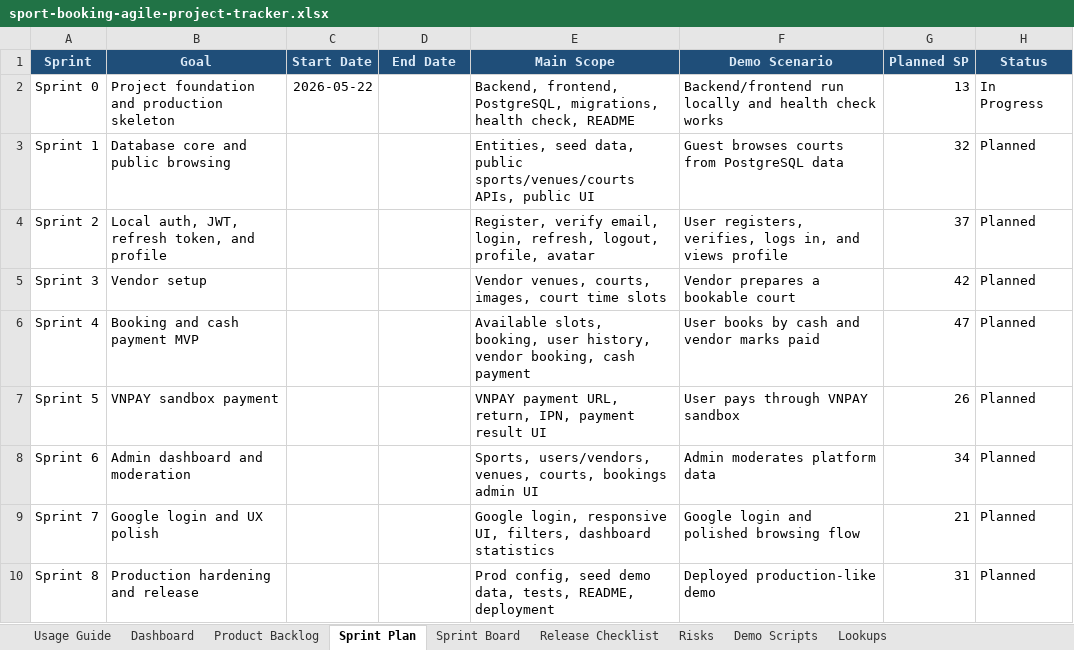
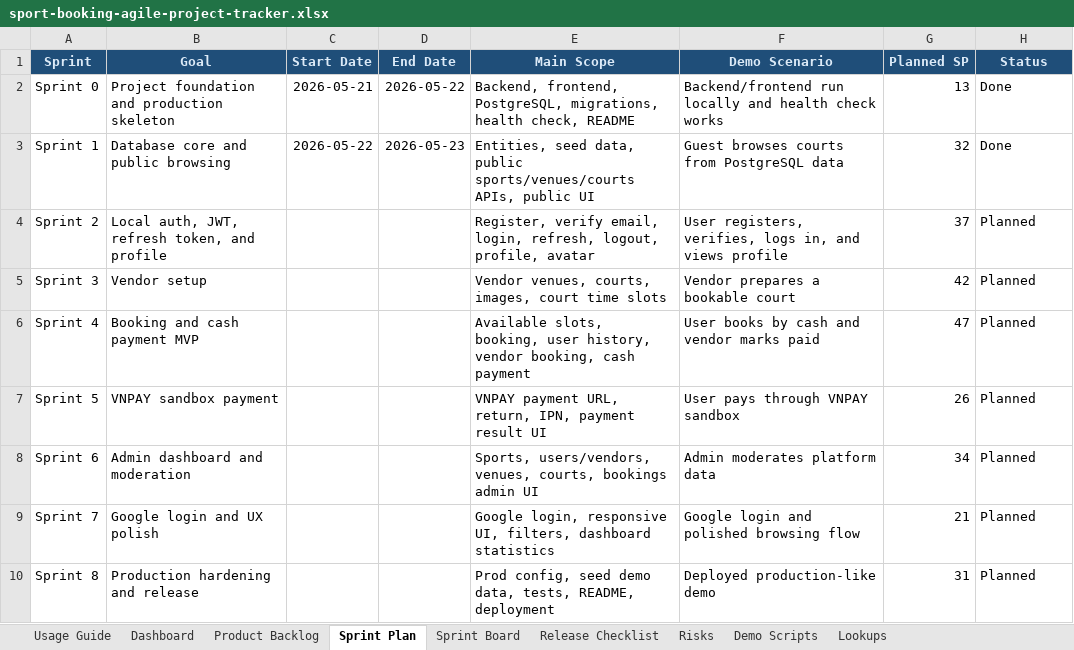
Before and after one commit to dqhieuse/sport_booking_webapp, an Excel workbook: outputs/sport-booking-agile-project-tracker.xlsx, sheet Sprint Plan, drawn as a sheet; values as stored, in another font and other column widths than the file's, no borders; the diff names each change by its address in the sheet, - before the commit and + after, or states it on an @@ line.

```diff
--- a/outputs/sport-booking-agile-project-tracker.xlsx (sheet Sprint Plan)
+++ b/outputs/sport-booking-agile-project-tracker.xlsx (sheet Sprint Plan)
-C2 (Start Date): 2026-05-22
+C2 (Start Date): 2026-05-21
-D2 (End Date): (empty)
+D2 (End Date): 2026-05-22
-H2 (Status): In Progress
+H2 (Status): Done
-C3 (Start Date): (empty)
+C3 (Start Date): 2026-05-22
-D3 (End Date): (empty)
+D3 (End Date): 2026-05-23
-H3 (Status): Planned
+H3 (Status): Done
```
Also changed, not shown: sheet Product Backlog, sheet Sprint Board, sheet Lookups, sheet Dashboard, sheet Release Checklist, hidden cells, 2 other files.
